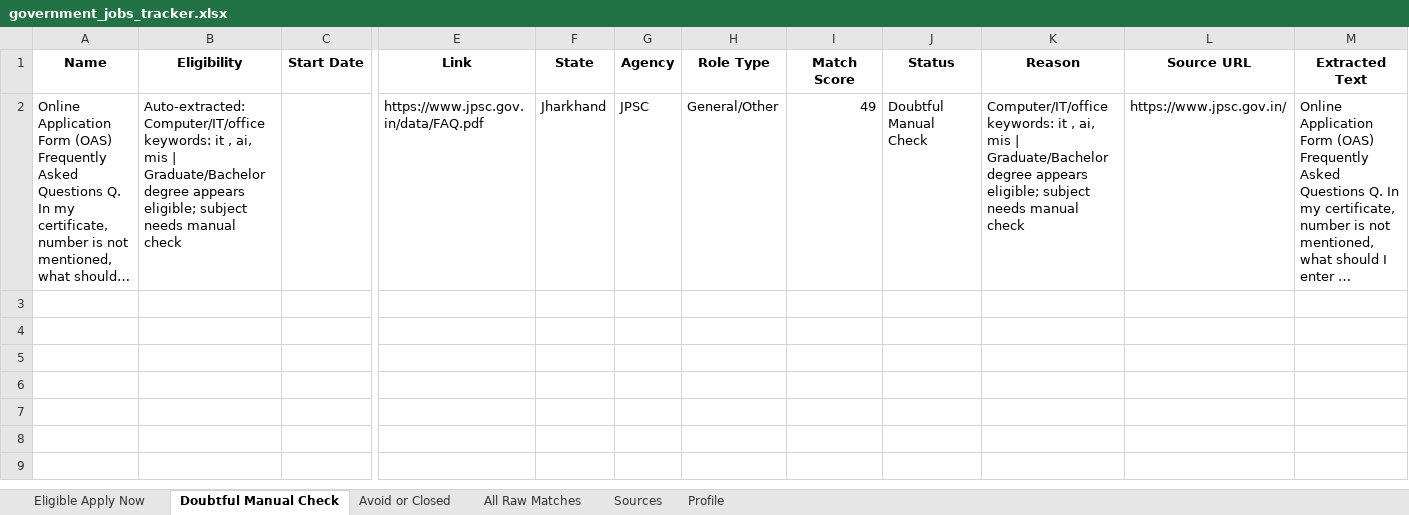
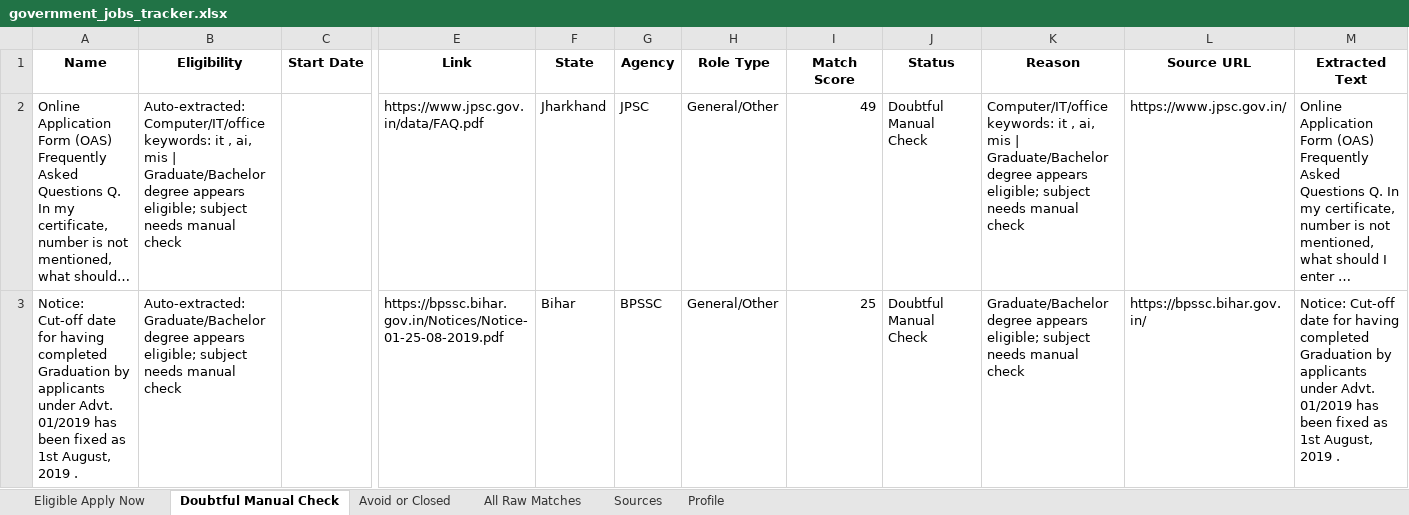
Before and after one commit to cshemant/LearnWithHemant, an Excel workbook: jobs/government_jobs_tracker.xlsx, sheet Doubtful Manual Check, drawn as a sheet; only a part is shown, gaps mark what is left out; long unchanged cells end in …; values as stored, in another font and other column widths than the file's, no borders; rows hold the shown columns only; the diff names each change by its address in the sheet, - before the commit and + after, or states it on an @@ line.

```diff
--- a/jobs/government_jobs_tracker.xlsx (sheet Doubtful Manual Check)
+++ b/jobs/government_jobs_tracker.xlsx (sheet Doubtful Manual Check)
+row 3: Notice: Cut-off date for having completed Graduation by applicants under Advt. 01/2019 has been fixed as 1st August, 2019 . | Auto-extracted: Graduate/Bachelor degree appears eligible; subject needs manual check |  | https://bpssc.bihar.gov.in/Notices/Notice-01-25-08-2019.pdf | Bihar | BPSSC | General/Other | 25 | Doubtful Manual Check | Graduate/Bachelor degree appears eligible; subject needs manual check | https://bpssc.bihar.gov.in/ | Notice: Cut-off date for having completed Graduation by applicants under Advt. 01/2019 has been fixed as 1st August, 2019 .
```
Also changed, not shown: sheet All Raw Matches, sheet Avoid or Closed, sheet Sources, 21 other files.
